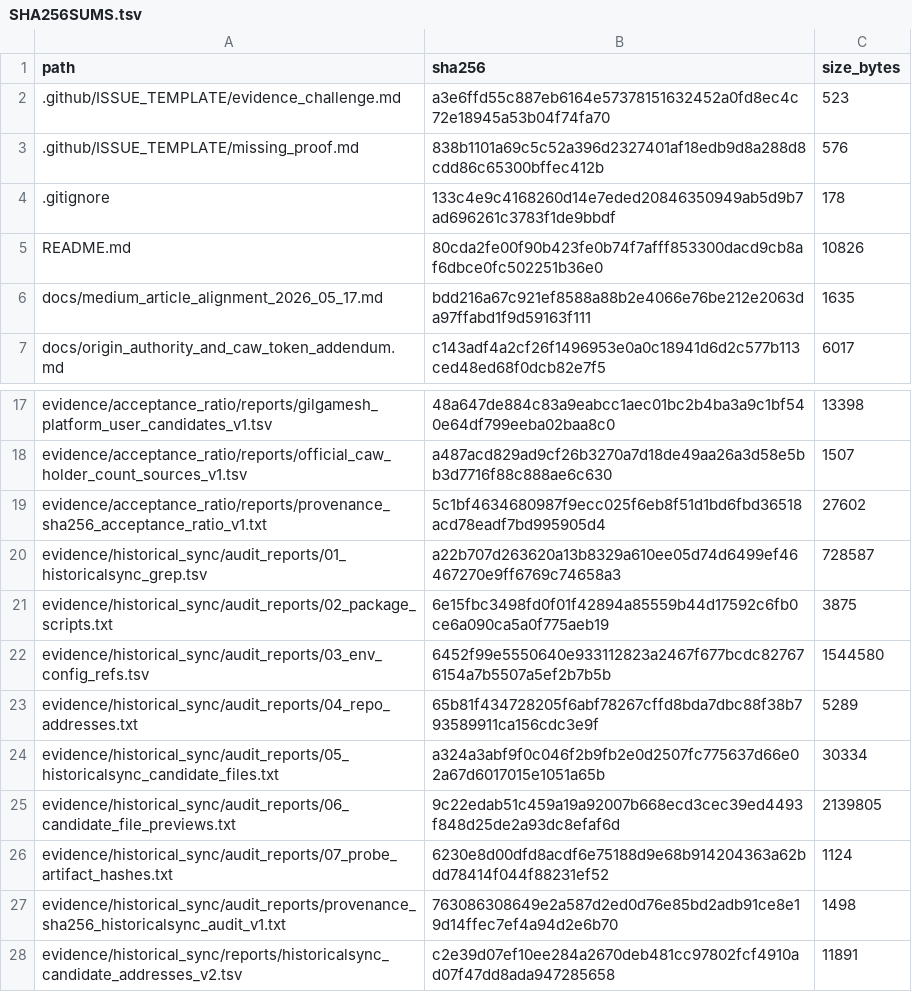
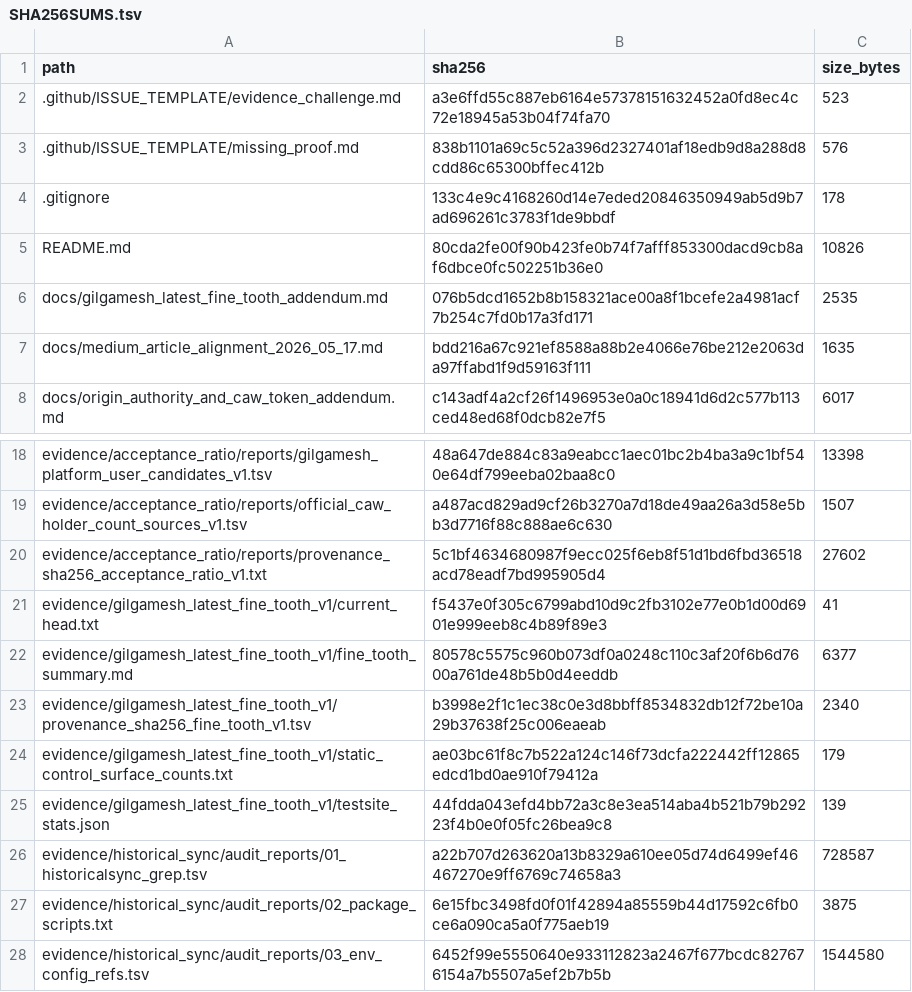
Before and after one commit to Xubu-Trad/caw-public-peer-review, a TSV file: ledgers/SHA256SUMS.tsv, drawn as a sheet; only a part is shown, gaps mark what is left out; the shorter side is filled out with more unchanged rows.

Commit message:
add latest Gilgamesh fine-tooth review evidence

```diff
--- a/ledgers/SHA256SUMS.tsv
+++ b/ledgers/SHA256SUMS.tsv
@@ -5,2 +5,3 @@ path	sha256	size_bytes
 README.md	80cda2fe00f90b423fe0b74f7afff853300dacd9cb8af6dbce0fc502251b36e0	10826
+docs/gilgamesh_latest_fine_tooth_addendum.md	076b5dcd1652b8b158321ace00a8f1bcefe2a4981acf7b254c7fd0b17a3fd171	2535
 docs/medium_article_alignment_2026_05_17.md	bdd216a67c921ef8588a88b2e4066e76be212e2063da97ffabd1f9d59163f111	1635
@@ -19,2 +20,7 @@ evidence/acceptance_ratio/reports/official_caw_holder_count_sources_v1.tsv	a487a
 evidence/acceptance_ratio/reports/provenance_sha256_acceptance_ratio_v1.txt	5c1bf4634680987f9ecc025f6eb8f51d1bd6fbd36518acd78eadf7bd995905d4	27602
+evidence/gilgamesh_latest_fine_tooth_v1/current_head.txt	f5437e0f305c6799abd10d9c2fb3102e77e0b1d00d6901e999eeb8c4b89f89e3	41
+evidence/gilgamesh_latest_fine_tooth_v1/fine_tooth_summary.md	80578c5575c960b073df0a0248c110c3af20f6b6d7600a761de48b5b0d4eeddb	6377
+evidence/gilgamesh_latest_fine_tooth_v1/provenance_sha256_fine_tooth_v1.tsv	b3998e2f1c1ec38c0e3d8bbff8534832db12f72be10a29b37638f25c006eaeab	2340
+evidence/gilgamesh_latest_fine_tooth_v1/static_control_surface_counts.txt	ae03bc61f8c7b522a124c146f73dcfa222442ff12865edcd1bd0ae910f79412a	179
+evidence/gilgamesh_latest_fine_tooth_v1/testsite_stats.json	44fdda043efd4bb72a3c8e3ea514aba4b521b79b29223f4b0e0f05fc26bea9c8	139
 evidence/historical_sync/audit_reports/01_historicalsync_grep.tsv	a22b707d263620a13b8329a610ee05d74d6499ef46467270e9ff6769c74658a3	728587
```
Also changed, not shown: 6 other files.
